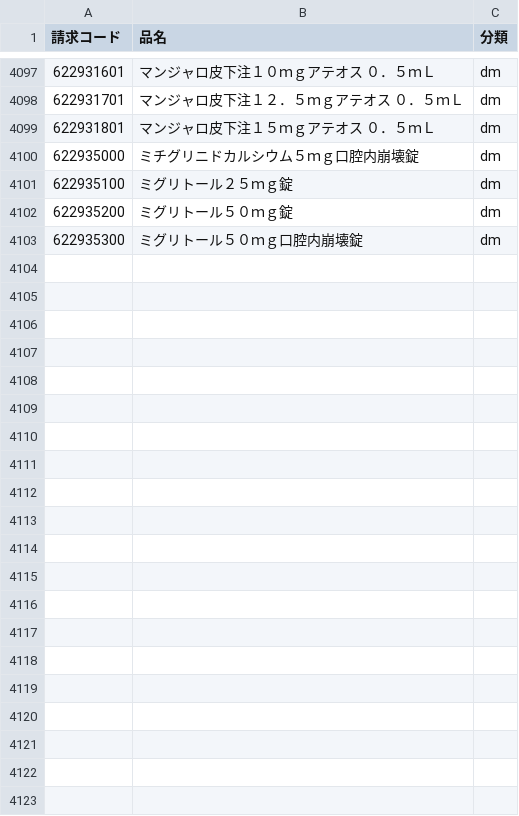
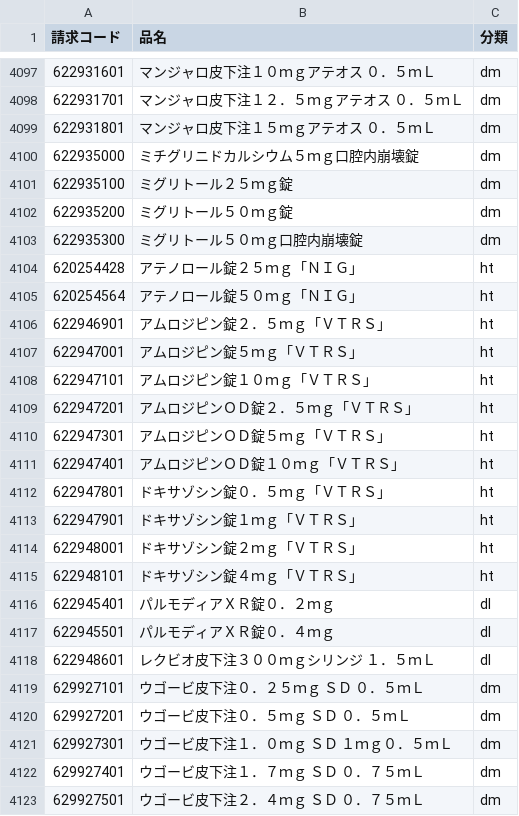
Before and after one commit to PREVENT-Inc/MyscopeMasterList, a CSV file: Mystar_tg_medicine/target_medicine.csv, drawn as a sheet; only a part is shown, gaps mark what is left out; the diff names each change by its address in the sheet, - before the commit and + after, or states it on an @@ line.

Commit message:
再度csv、excelファイルの追加

```diff
--- a/Mystar_tg_medicine/target_medicine.csv
+++ b/Mystar_tg_medicine/target_medicine.csv
+row 4104: 620254428 | アテノロール錠２５ｍｇ「ＮＩＧ」 | ht
+row 4105: 620254564 | アテノロール錠５０ｍｇ「ＮＩＧ」 | ht
+row 4106: 622946901 | アムロジピン錠２．５ｍｇ「ＶＴＲＳ」 | ht
+row 4107: 622947001 | アムロジピン錠５ｍｇ「ＶＴＲＳ」 | ht
+row 4108: 622947101 | アムロジピン錠１０ｍｇ「ＶＴＲＳ」 | ht
+row 4109: 622947201 | アムロジピンＯＤ錠２．５ｍｇ「ＶＴＲＳ」 | ht
+row 4110: 622947301 | アムロジピンＯＤ錠５ｍｇ「ＶＴＲＳ」 | ht
+row 4111: 622947401 | アムロジピンＯＤ錠１０ｍｇ「ＶＴＲＳ」 | ht
+row 4112: 622947801 | ドキサゾシン錠０．５ｍｇ「ＶＴＲＳ」 | ht
+row 4113: 622947901 | ドキサゾシン錠１ｍｇ「ＶＴＲＳ」 | ht
+row 4114: 622948001 | ドキサゾシン錠２ｍｇ「ＶＴＲＳ」 | ht
+row 4115: 622948101 | ドキサゾシン錠４ｍｇ「ＶＴＲＳ」 | ht
+row 4116: 622945401 | パルモディアＸＲ錠０．２ｍｇ | dl
+row 4117: 622945501 | パルモディアＸＲ錠０．４ｍｇ | dl
+row 4118: 622948601 | レクビオ皮下注３００ｍｇシリンジ １．５ｍＬ | dl
+row 4119: 629927101 | ウゴービ皮下注０．２５ｍｇ ＳＤ ０．５ｍＬ | dm
+row 4120: 629927201 | ウゴービ皮下注０．５ｍｇ ＳＤ ０．５ｍＬ | dm
+row 4121: 629927301 | ウゴービ皮下注１．０ｍｇ ＳＤ １ｍｇ０．５ｍＬ | dm
+row 4122: 629927401 | ウゴービ皮下注１．７ｍｇ ＳＤ ０．７５ｍＬ | dm
+row 4123: 629927501 | ウゴービ皮下注２．４ｍｇ ＳＤ ０．７５ｍＬ | dm
```
Also changed, not shown: Mystar_tg_medicine/items/糖尿病用剤とインスリン.csv, Mystar_tg_medicine/items/血圧降下剤.csv, 3 other files.
